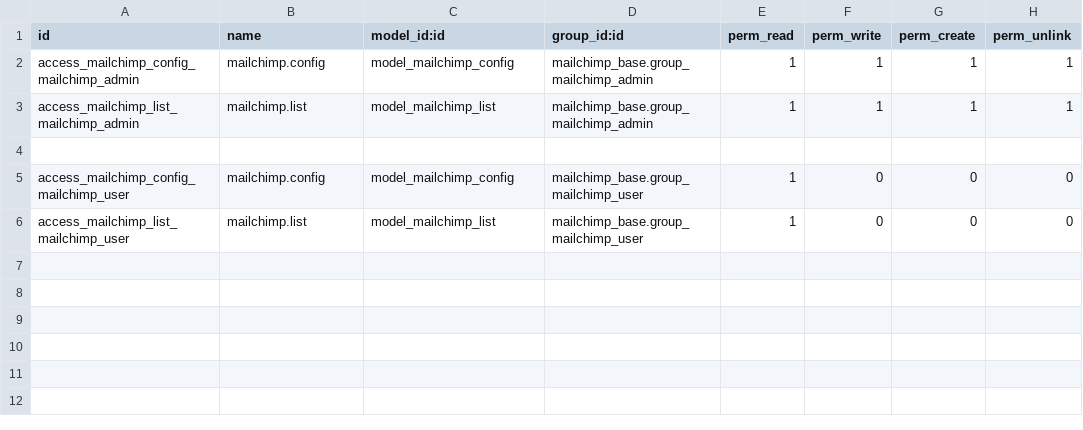
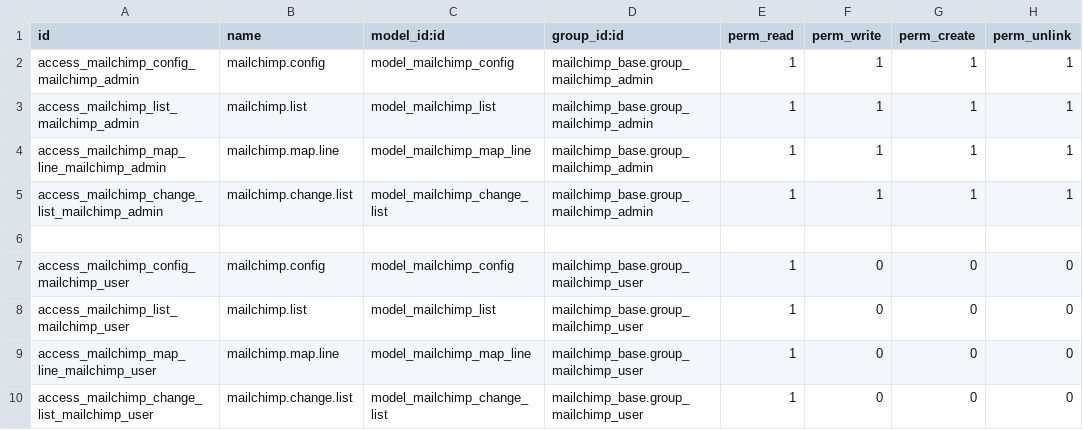
Before and after one commit to treytux/odoo-mailchimp-tools, a CSV file: mailchimp_base/security/ir.model.access.csv, drawn as a sheet; the diff names each change by its address in the sheet, - before the commit and + after, or states it on an @@ line.

Commit message:
[FIX] Añadir regla de seguridad para varios modelos.

```diff
--- a/mailchimp_base/security/ir.model.access.csv
+++ b/mailchimp_base/security/ir.model.access.csv
+row 4: access_mailchimp_map_line_mailchimp_admin | mailchimp.map.line | model_mailchimp_map_line | mailchimp_base.group_mailchimp_admin | 1 | 1 | 1 | 1
+row 5: access_mailchimp_change_list_mailchimp_admin | mailchimp.change.list | model_mailchimp_change_list | mailchimp_base.group_mailchimp_admin | 1 | 1 | 1 | 1
+row 9: access_mailchimp_map_line_mailchimp_user | mailchimp.map.line | model_mailchimp_map_line | mailchimp_base.group_mailchimp_user | 1 | 0 | 0 | 0
+row 10: access_mailchimp_change_list_mailchimp_user | mailchimp.change.list | model_mailchimp_change_list | mailchimp_base.group_mailchimp_user | 1 | 0 | 0 | 0
```
Also changed, not shown: 1 other file.
